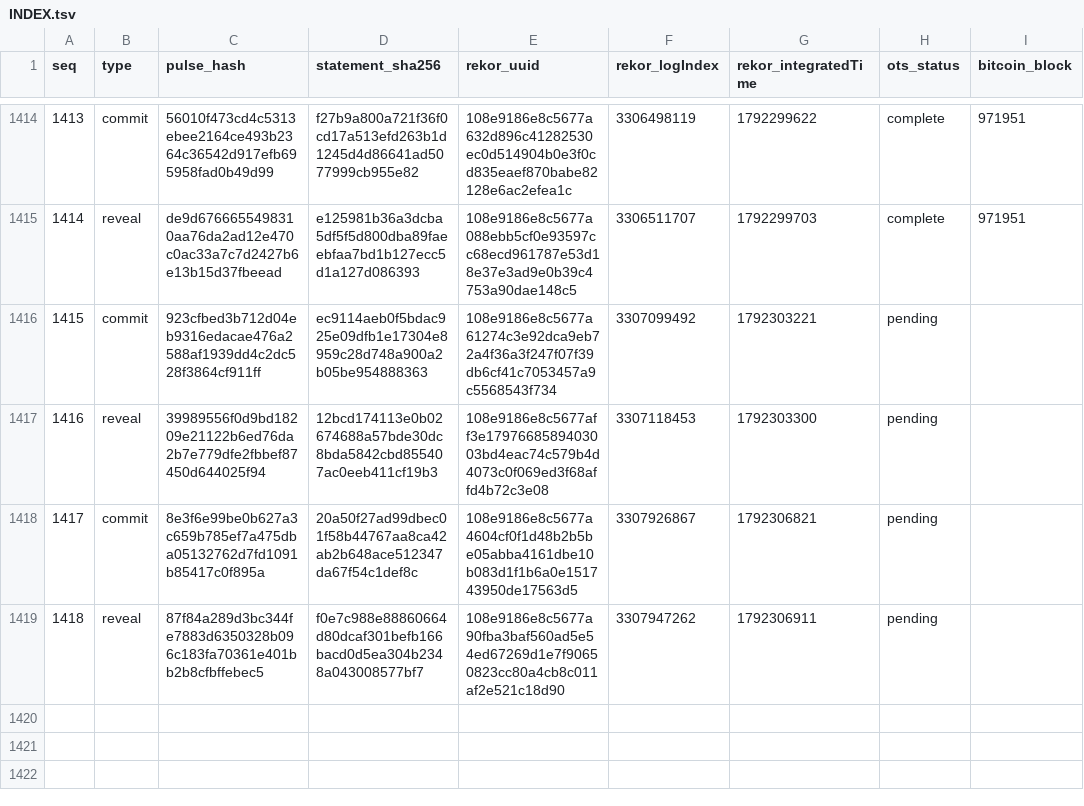
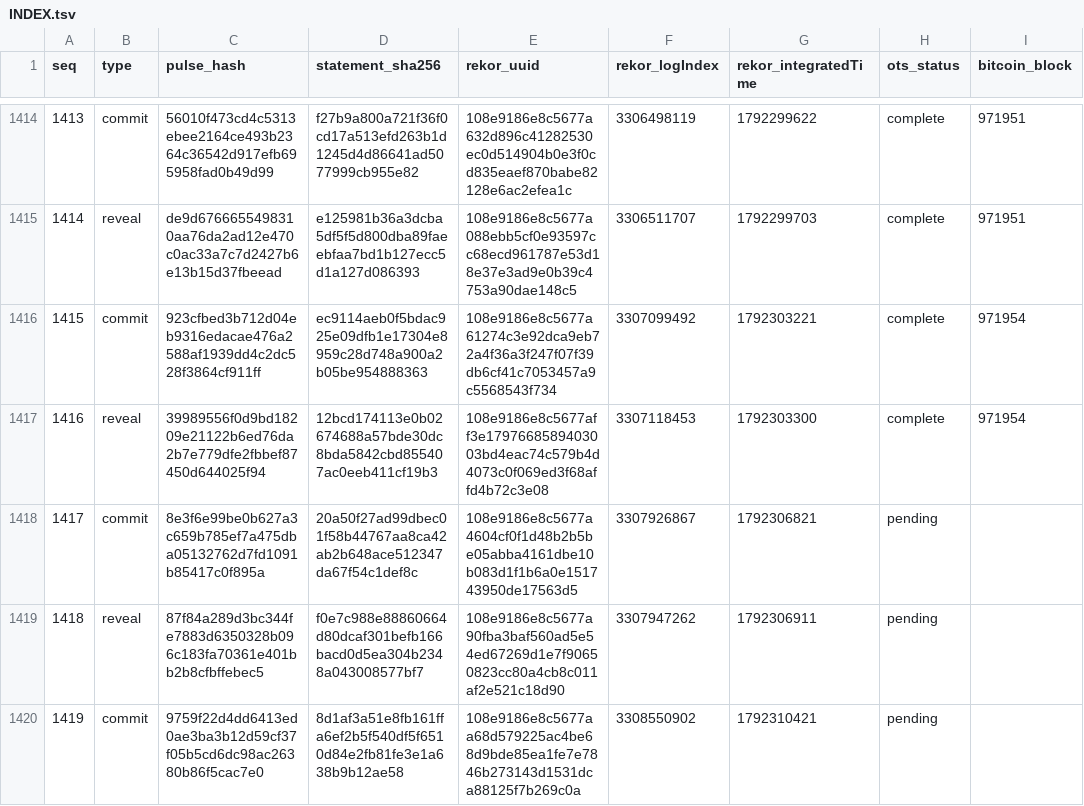
Before and after one commit to docdailey/qrng-beacon-log, a TSV file: INDEX.tsv, drawn as a sheet; only a part is shown, gaps mark what is left out.

Commit message:
anchors: 1419 pulses anchored (run 39109777288)

```diff
--- a/INDEX.tsv
+++ b/INDEX.tsv
@@ -1415,5 +1415,6 @@ seq	type	pulse_hash	statement_sha256	rekor_uuid	rekor_logIndex	rekor_integratedT
 1414	reveal	de9d6766655498310aa76da2ad12e470c0ac33a7c7d2427b6e13b15d37fbeead	e125981b36a3dcba5df5f5d800dba89faeebfaa7bd1b127ecc5d1a127d086393	108e9186e8c5677a088ebb5cf0e93597cc68ecd961787e53d18e37e3ad9e0b39c4753a90dae148c5	3306511707	1792299703	complete	971951
-1415	commit	923cfbed3b712d04eb9316edacae476a2588af1939dd4c2dc528f3864cf911ff	ec9114aeb0f5bdac925e09dfb1e17304e8959c28d748a900a2b05be954888363	108e9186e8c5677a61274c3e92dca9eb72a4f36a3f247f07f39db6cf41c7053457a9c5568543f734	3307099492	1792303221	pending	
-1416	reveal	39989556f0d9bd18209e21122b6ed76da2b7e779dfe2fbbef87450d644025f94	12bcd174113e0b02674688a57bde30dc8bda5842cbd855407ac0eeb411cf19b3	108e9186e8c5677aff3e1797668589403003bd4eac74c579b4d4073c0f069ed3f68affd4b72c3e08	3307118453	1792303300	pending	
+1415	commit	923cfbed3b712d04eb9316edacae476a2588af1939dd4c2dc528f3864cf911ff	ec9114aeb0f5bdac925e09dfb1e17304e8959c28d748a900a2b05be954888363	108e9186e8c5677a61274c3e92dca9eb72a4f36a3f247f07f39db6cf41c7053457a9c5568543f734	3307099492	1792303221	complete	971954
+1416	reveal	39989556f0d9bd18209e21122b6ed76da2b7e779dfe2fbbef87450d644025f94	12bcd174113e0b02674688a57bde30dc8bda5842cbd855407ac0eeb411cf19b3	108e9186e8c5677aff3e1797668589403003bd4eac74c579b4d4073c0f069ed3f68affd4b72c3e08	3307118453	1792303300	complete	971954
 1417	commit	8e3f6e99be0b627a3c659b785ef7a475dba05132762d7fd1091b85417c0f895a	20a50f27ad99dbec01f58b44767aa8ca42ab2b648ace512347da67f54c1def8c	108e9186e8c5677a4604cf0f1d48b2b5be05abba4161dbe10b083d1f1b6a0e151743950de17563d5	3307926867	1792306821	pending	
 1418	reveal	87f84a289d3bc344fe7883d6350328b096c183fa70361e401bb2b8cfbffebec5	f0e7c988e88860664d80dcaf301befb166bacd0d5ea304b2348a043008577bf7	108e9186e8c5677a90fba3baf560ad5e54ed67269d1e7f90650823cc80a4cb8c011af2e521c18d90	3307947262	1792306911	pending	
+1419	commit	9759f22d4dd6413ed0ae3ba3b12d59cf37f05b5cd6dc98ac26380b86f5cac7e0	8d1af3a51e8fb161ffa6ef2b5f540df5f6510d84e2fb81fe3e1a638b9b12ae58	108e9186e8c5677aa68d579225ac4be68d9bde85ea1fe7e7846b273143d1531dca88125f7b269c0a	3308550902	1792310421	pending	
```
Also changed, not shown: CHECKPOINTS.tsv, 9 other files.
